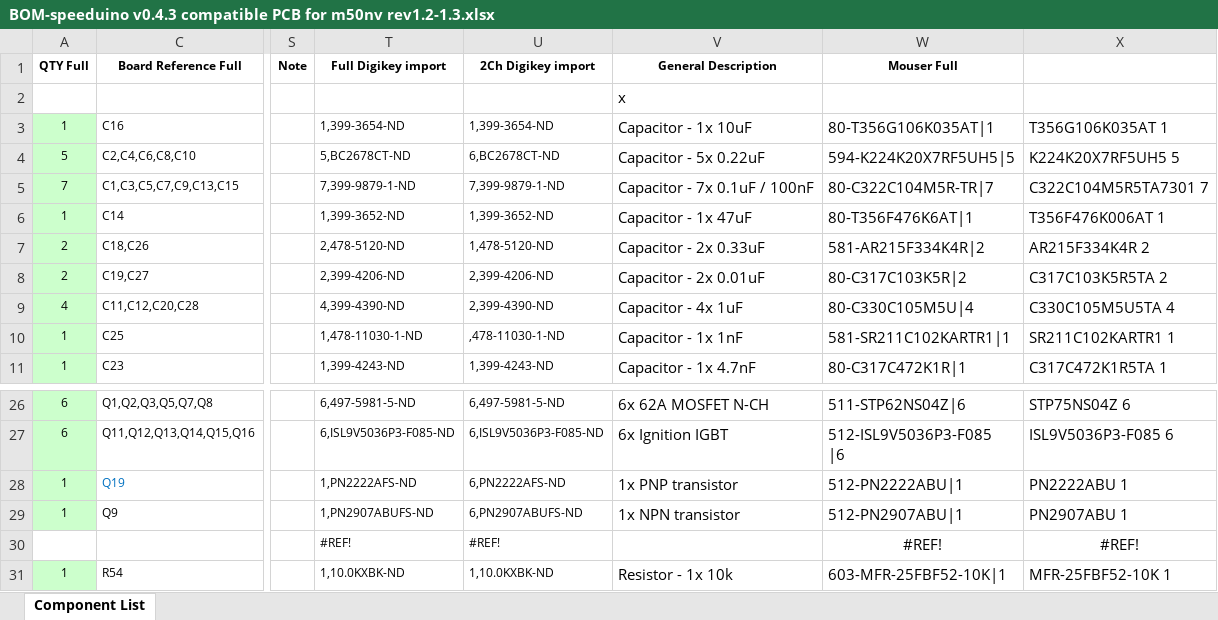
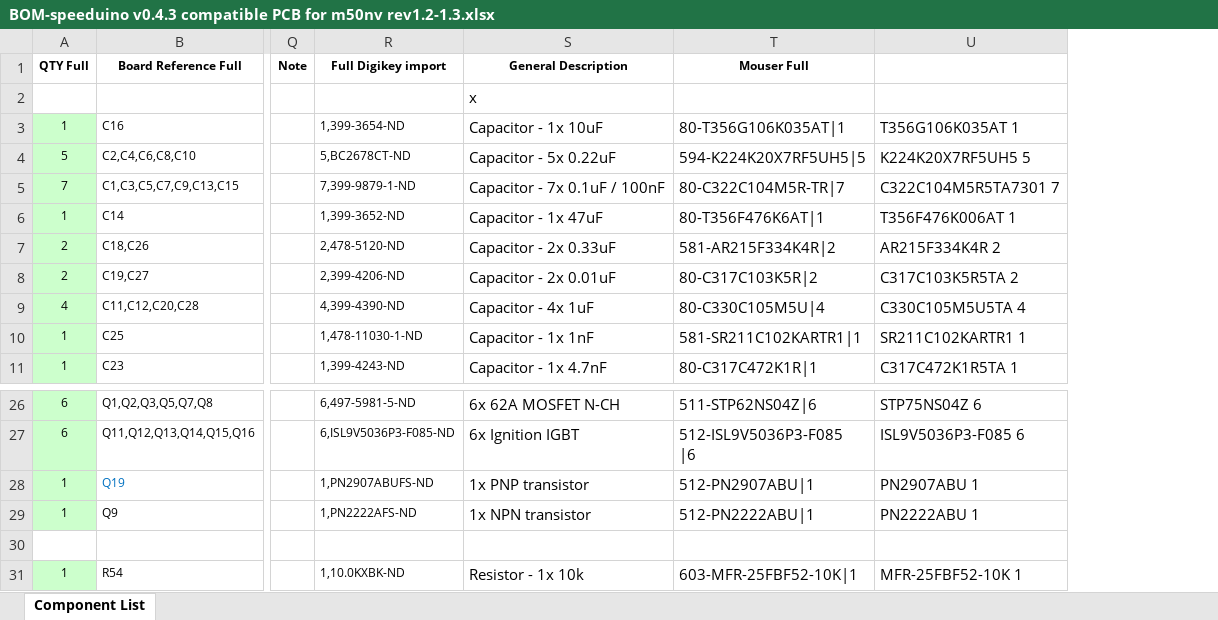
Before and after one commit to pazi88/Speeduino-M5x-PCBs, an Excel workbook: m50,m40,m60 Pnp/Rev 1.2-1.3/BOM-speeduino v0.4.3 compatible PCB for m50nv rev1.2-1.3.xlsx, sheet Component List, drawn as a sheet; only a part is shown, gaps mark what is left out; values as stored, in another font and other column widths than the file's, no borders; removed rows and columns are numbered as before the commit, all else as after; rows hold the shown columns only; the diff names each change by its address in the sheet, - before the commit and + after, or states it on an @@ line.

```diff
--- a/m50,m40,m60 Pnp/Rev 1.2-1.3/BOM-speeduino v0.4.3 compatible PCB for m50nv rev1.2-1.3.xlsx (sheet Component List)
+++ b/m50,m40,m60 Pnp/Rev 1.2-1.3/BOM-speeduino v0.4.3 compatible PCB for m50nv rev1.2-1.3.xlsx (sheet Component List)
-column U (2Ch Digikey import), rows 3-11: 1,399-3654-ND | 6,BC2678CT-ND | 7,399-9879-1-ND | 1,399-3652-ND | 1,478-5120-ND | 2,399-4206-ND | 2,399-4390-ND | ,478-11030-1-ND | 1,399-4243-ND; rows 26-31: 6,497-5981-5-ND | 6,ISL9V5036P3-F085-ND | 6,PN2222AFS-ND | 6,PN2907ABUFS-ND | #REF! | 1,10.0KXBK-ND
-R28 (Full Digikey import): 1,PN2222AFS-ND
+R28 (Full Digikey import): 1,PN2907ABUFS-ND
-T28 (Mouser Full): 512-PN2222ABU|1
+T28 (Mouser Full): 512-PN2907ABU|1
-U28: PN2222ABU 1
+U28: PN2907ABU 1
-R29 (Full Digikey import): 1,PN2907ABUFS-ND
+R29 (Full Digikey import): 1,PN2222AFS-ND
-T29 (Mouser Full): 512-PN2907ABU|1
+T29 (Mouser Full): 512-PN2222ABU|1
-U29: PN2907ABU 1
+U29: PN2222ABU 1
-row 30:  |  |  | #REF! | #REF! |  | #REF! | #REF!
+row 30: (empty)
```
Also changed, not shown: formulas that keep their value, hidden cells, m50,m40,m60 Pnp/Rev 1.2-1.3/BOM-speeduino v0.4.3 compatible PCB for m40 rev1.2-1.3.xlsx, m50,m40,m60 Pnp/Rev 1.2-1.3/BOM-speeduino v0.4.3 compatible PCB for m42 rev1.2-1.3.xlsx, 20 other files.
